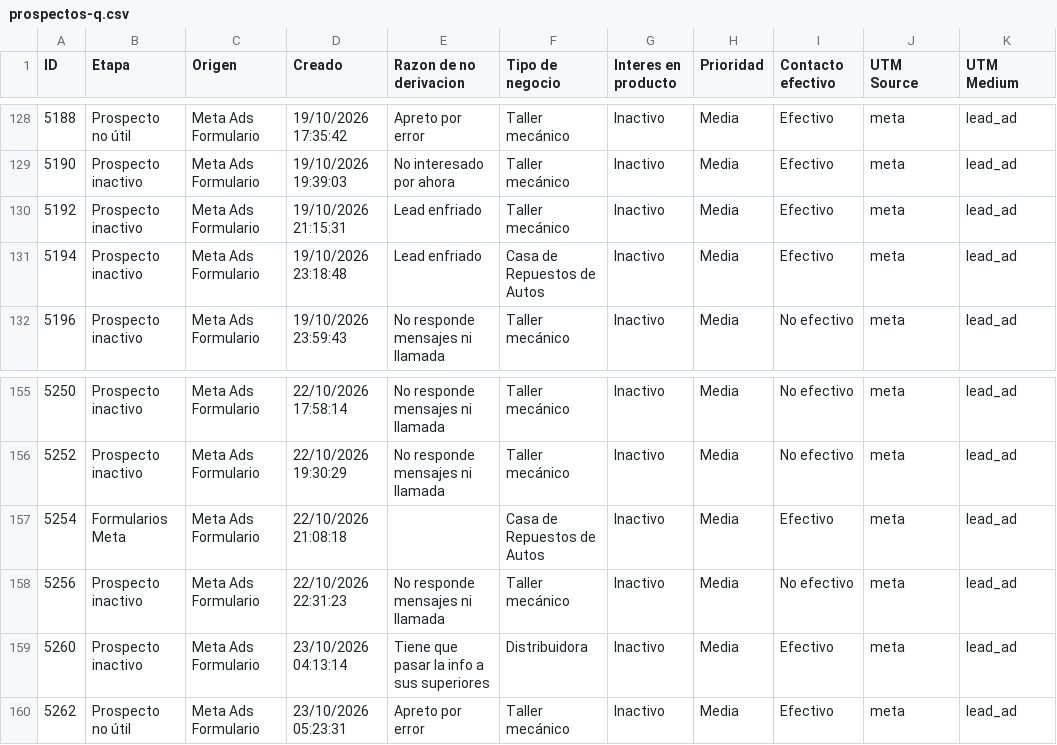
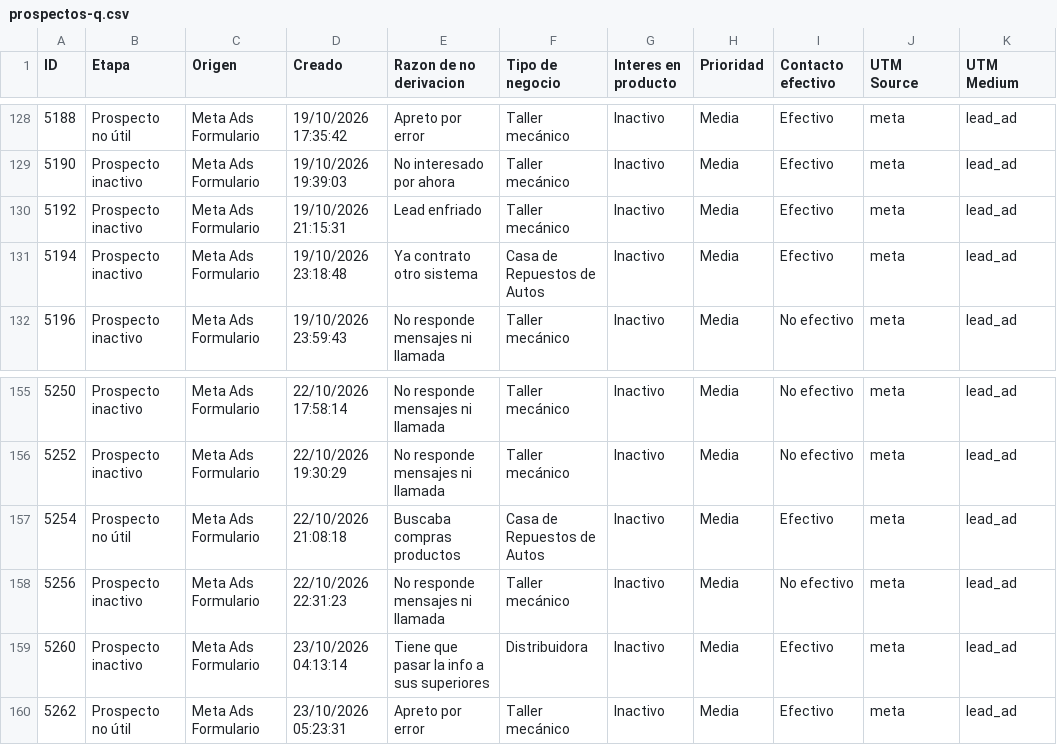
Before and after one commit to joanavillarreal/growth-lupa, a CSV file: meta/datos/crm/panel/prospectos-q.csv, drawn as a sheet; only a part is shown, gaps mark what is left out; the diff covers the shown part only; the diff names each change by its address in the sheet, - before the commit and + after, or states it on an @@ line.

```diff
--- a/meta/datos/crm/panel/prospectos-q.csv
+++ b/meta/datos/crm/panel/prospectos-q.csv
-E131 (Razon de no derivacion): Lead enfriado
+E131 (Razon de no derivacion): Ya contrato otro sistema
-B157 (Etapa): Formularios Meta
+B157 (Etapa): Prospecto no útil
-E157 (Razon de no derivacion): (empty)
+E157 (Razon de no derivacion): Buscaba compras productos
```
Also changed, not shown: 2 added rows and 20 edited cells elsewhere in this file, 20 other files.
